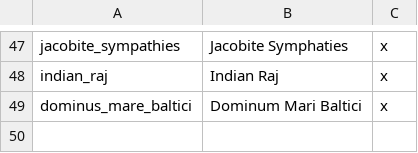
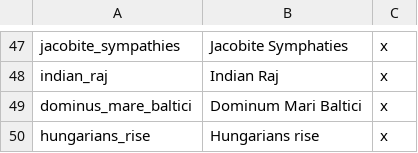
Before and after one commit to AoE-guys/AoE-SP-VERSION-DISCONTINUED-, a CSV file: AOE/localisation/000_AoE_modifiers.csv, drawn as a sheet; only a part is shown, gaps mark what is left out; the diff names each change by its address in the sheet, - before the commit and + after, or states it on an @@ line.

Commit message:
localisation update

```diff
--- a/AOE/localisation/000_AoE_modifiers.csv
+++ b/AOE/localisation/000_AoE_modifiers.csv
+row 50: hungarians_rise | Hungarians rise | x
```
